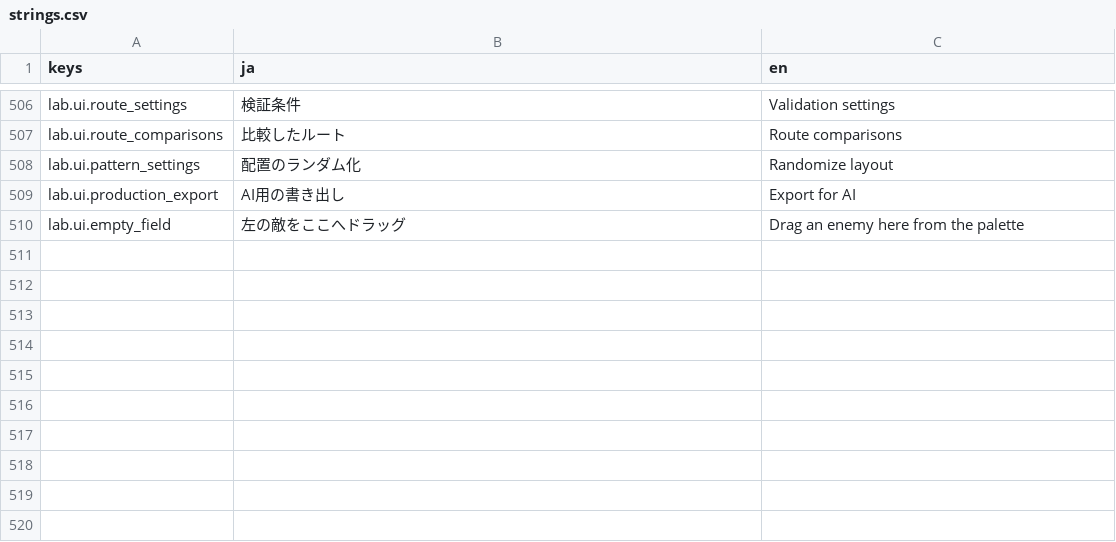
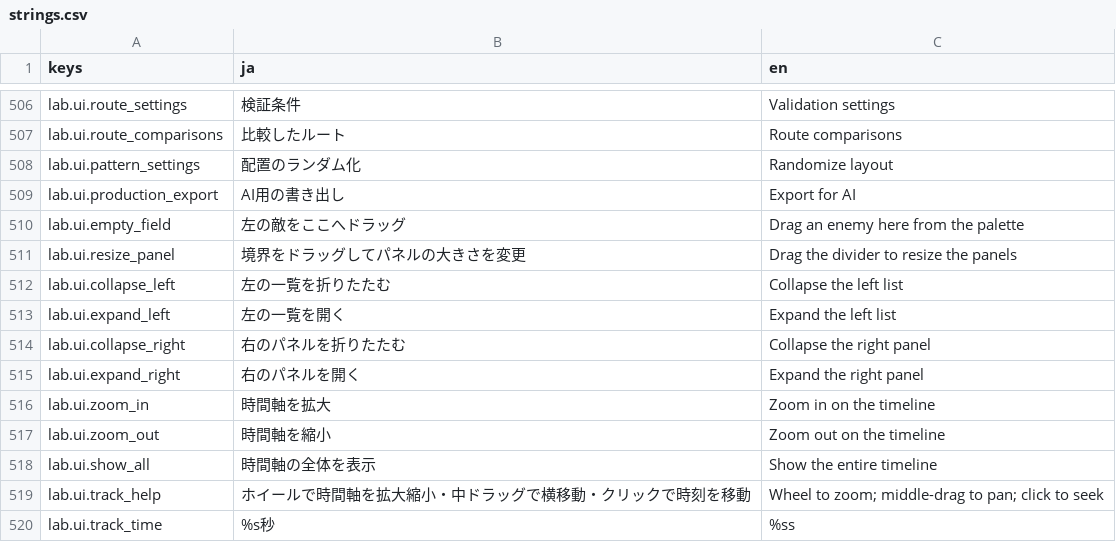
Before and after one commit to Tomatoguy1029/speed, a CSV file: speed/data/text/strings.csv, drawn as a sheet; only a part is shown, gaps mark what is left out.

Commit message:
feat: resize and collapse lab docks and zoom the event timeline

```diff
--- a/speed/data/text/strings.csv
+++ b/speed/data/text/strings.csv
@@ -528 +528,11 @@ lab.ui.production_export,AI用の書き出し,Export for AI
 lab.ui.empty_field,左の敵をここへドラッグ,Drag an enemy here from the palette
+lab.ui.resize_panel,境界をドラッグしてパネルの大きさを変更,Drag the divider to resize the panels
+lab.ui.collapse_left,左の一覧を折りたたむ,Collapse the left list
+lab.ui.expand_left,左の一覧を開く,Expand the left list
+lab.ui.collapse_right,右のパネルを折りたたむ,Collapse the right panel
+lab.ui.expand_right,右のパネルを開く,Expand the right panel
+lab.ui.zoom_in,時間軸を拡大,Zoom in on the timeline
+lab.ui.zoom_out,時間軸を縮小,Zoom out on the timeline
+lab.ui.show_all,時間軸の全体を表示,Show the entire timeline
+lab.ui.track_help,ホイールで時間軸を拡大縮小・中ドラッグで横移動・クリックで時刻を移動,Wheel to zoom; middle-drag to pan; click to seek
+lab.ui.track_time,%s秒,%ss
```
Also changed, not shown: 4 other files.
